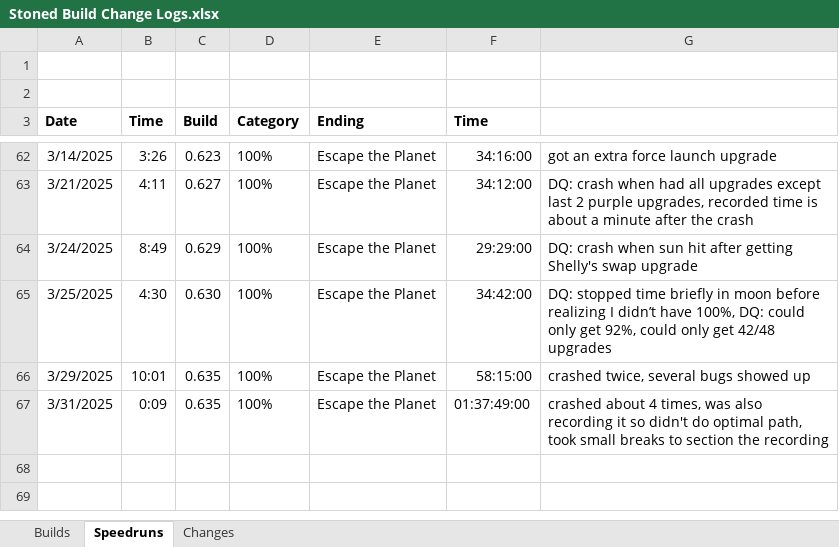
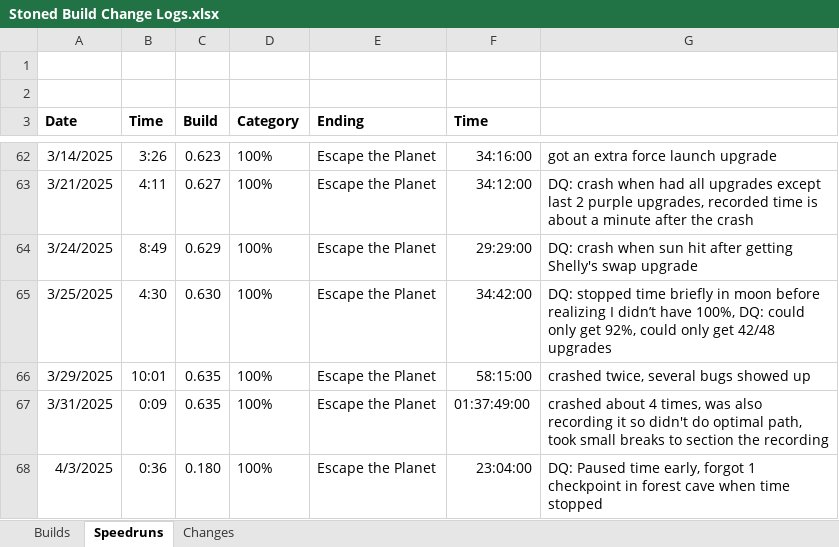
Before and after one commit to shieldgenerator7/Stonicorn, an Excel workbook: Docs/Stoned Build Change Logs.xlsx, sheet Speedruns, drawn as a sheet; only a part is shown, gaps mark what is left out; values as stored, in another font and other column widths than the file's, no borders; the diff names each change by its address in the sheet, - before the commit and + after, or states it on an @@ line.

Commit message:
Speedrun 0_180

```diff
--- a/Docs/Stoned Build Change Logs.xlsx (sheet Speedruns)
+++ b/Docs/Stoned Build Change Logs.xlsx (sheet Speedruns)
+row 68: 4/3/2025 | 0:36 | 0.180 | 100% | Escape the Planet | 23:04:00 | DQ: Paused time early, forgot 1 checkpoint in forest cave when time stopped
```
